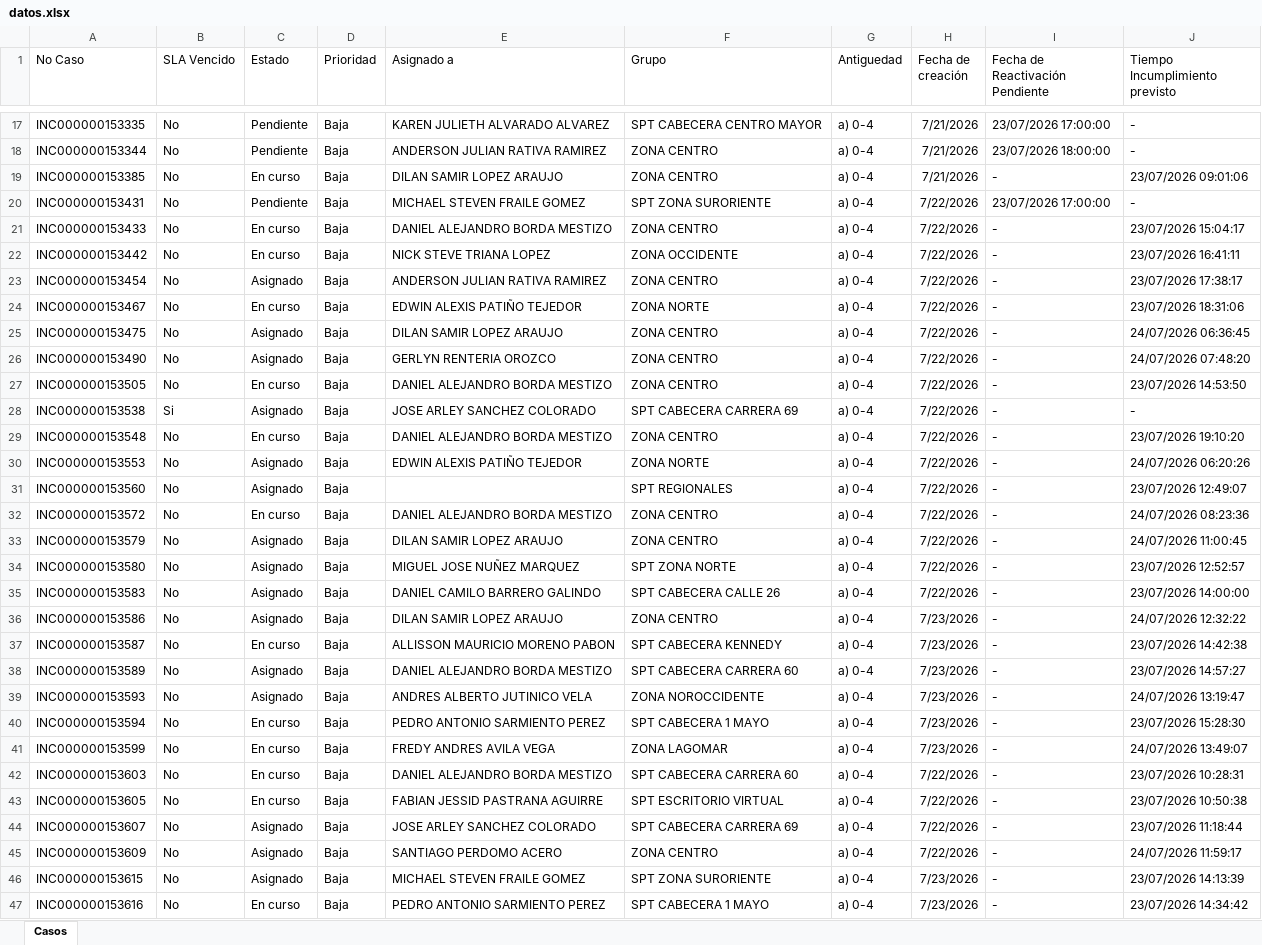
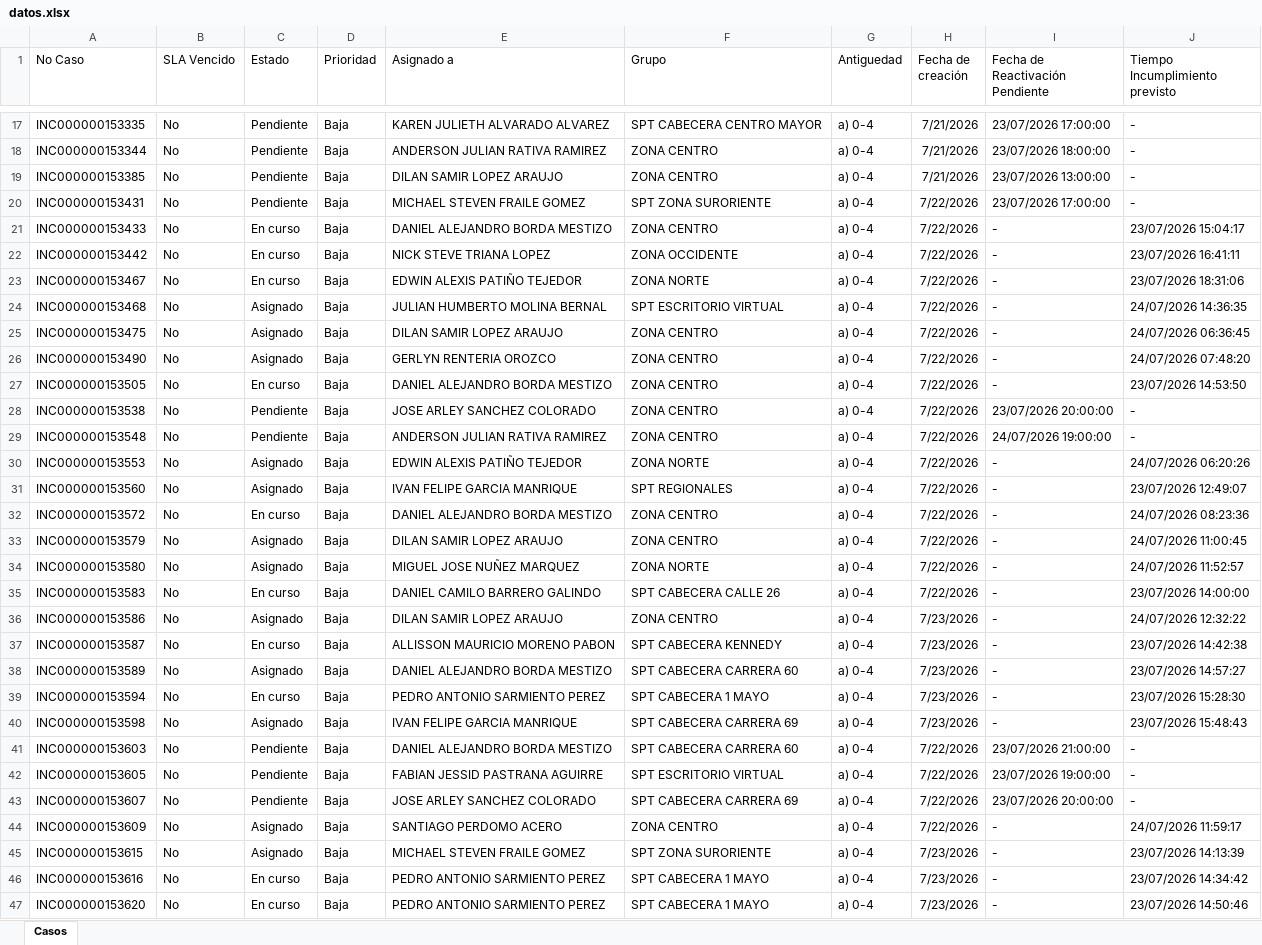
Before and after one commit to gersoncs/SPT, an Excel workbook: datos.xlsx, sheet Casos, drawn as a sheet; only a part is shown, gaps mark what is left out; the shorter side is filled out with more unchanged rows; values as stored, in another font and other column widths than the file's, no borders; removed rows and columns are numbered as before the commit, all else as after; the diff covers the shown part only; the diff names each change by its address in the sheet, - before the commit and + after, or states it on an @@ line.

```diff
--- a/datos.xlsx (sheet Casos)
+++ b/datos.xlsx (sheet Casos)
-C19 (Estado): En curso
+C19 (Estado): Pendiente
-I19 (Fecha de Reactivación Pendiente): -
+I19 (Fecha de Reactivación Pendiente): 23/07/2026 13:00:00
-J19 (Tiempo Incumplimiento previsto): 23/07/2026 09:01:06
+J19 (Tiempo Incumplimiento previsto): -
-row 23: INC000000153454 | No | Asignado | Baja | ANDERSON JULIAN RATIVA RAMIREZ | ZONA CENTRO | a) 0-4 | 7/22/2026 | - | 23/07/2026 17:38:17
+row 24: INC000000153468 | No | Asignado | Baja | JULIAN HUMBERTO MOLINA BERNAL | SPT ESCRITORIO VIRTUAL | a) 0-4 | 7/22/2026 | - | 24/07/2026 14:36:35
-B28 (SLA Vencido): Si
+B28 (SLA Vencido): No
-C28 (Estado): Asignado
+C28 (Estado): Pendiente
-F28 (Grupo): SPT CABECERA CARRERA 69
+F28 (Grupo): ZONA CENTRO
-I28 (Fecha de Reactivación Pendiente): -
+I28 (Fecha de Reactivación Pendiente): 23/07/2026 20:00:00
-C29 (Estado): En curso
+C29 (Estado): Pendiente
-E29 (Asignado a): DANIEL ALEJANDRO BORDA MESTIZO
+E29 (Asignado a): ANDERSON JULIAN RATIVA RAMIREZ
-I29 (Fecha de Reactivación Pendiente): -
+I29 (Fecha de Reactivación Pendiente): 24/07/2026 19:00:00
-J29 (Tiempo Incumplimiento previsto): 23/07/2026 19:10:20
+J29 (Tiempo Incumplimiento previsto): -
-E31 (Asignado a): (empty)
+E31 (Asignado a): IVAN FELIPE GARCIA MANRIQUE
-F34 (Grupo): SPT ZONA NORTE
+F34 (Grupo): ZONA NORTE
-J34 (Tiempo Incumplimiento previsto): 23/07/2026 12:52:57
+J34 (Tiempo Incumplimiento previsto): 24/07/2026 11:52:57
-C35 (Estado): Asignado
+C35 (Estado): En curso
-row 39: INC000000153593 | No | Asignado | Baja | ANDRES ALBERTO JUTINICO VELA | ZONA NOROCCIDENTE | a) 0-4 | 7/23/2026 | - | 24/07/2026 13:19:47
-A40 (No Caso): INC000000153599
+A40 (No Caso): INC000000153598
-C40 (Estado): En curso
+C40 (Estado): Asignado
-E40 (Asignado a): FREDY ANDRES AVILA VEGA
+E40 (Asignado a): IVAN FELIPE GARCIA MANRIQUE
-F40 (Grupo): ZONA LAGOMAR
+F40 (Grupo): SPT CABECERA CARRERA 69
-J40 (Tiempo Incumplimiento previsto): 24/07/2026 13:49:07
+J40 (Tiempo Incumplimiento previsto): 23/07/2026 15:48:43
-C41:C42 (Estado): En curso
+C41:C42 (Estado): Pendiente
-I41 (Fecha de Reactivación Pendiente): -
+I41 (Fecha de Reactivación Pendiente): 23/07/2026 21:00:00
-J41 (Tiempo Incumplimiento previsto): 23/07/2026 10:28:31
+J41 (Tiempo Incumplimiento previsto): -
-I42 (Fecha de Reactivación Pendiente): -
+I42 (Fecha de Reactivación Pendiente): 23/07/2026 19:00:00
-J42 (Tiempo Incumplimiento previsto): 23/07/2026 10:50:38
+J42 (Tiempo Incumplimiento previsto): -
-C43 (Estado): Asignado
+C43 (Estado): Pendiente
-I43 (Fecha de Reactivación Pendiente): -
+I43 (Fecha de Reactivación Pendiente): 23/07/2026 20:00:00
-J43 (Tiempo Incumplimiento previsto): 23/07/2026 11:18:44
+J43 (Tiempo Incumplimiento previsto): -
```
Also changed, not shown: 10 added rows and 1 removed row elsewhere in this sheet, notas.xlsx.
